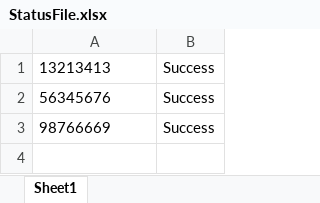
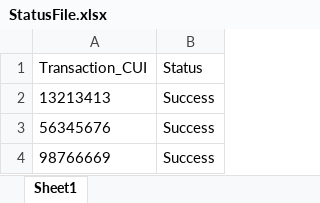
Before and after one commit to ada03/RPA, an Excel workbook: VerificareFacturi/Proiect verificare facturi/StatusFile.xlsx, sheet Sheet1, drawn as a sheet; values as stored, in another font and other column widths than the file's, no borders; the diff names each change by its address in the sheet, - before the commit and + after, or states it on an @@ line.

```diff
--- a/VerificareFacturi/Proiect verificare facturi/StatusFile.xlsx (sheet Sheet1)
+++ b/VerificareFacturi/Proiect verificare facturi/StatusFile.xlsx (sheet Sheet1)
+row 1: Transaction_CUI | Status
```
Also changed, not shown: VerificareFacturi/Data/Output/13213413.xlsx, VerificareFacturi/Data/Output/56345676.xlsx, 5 other files.
